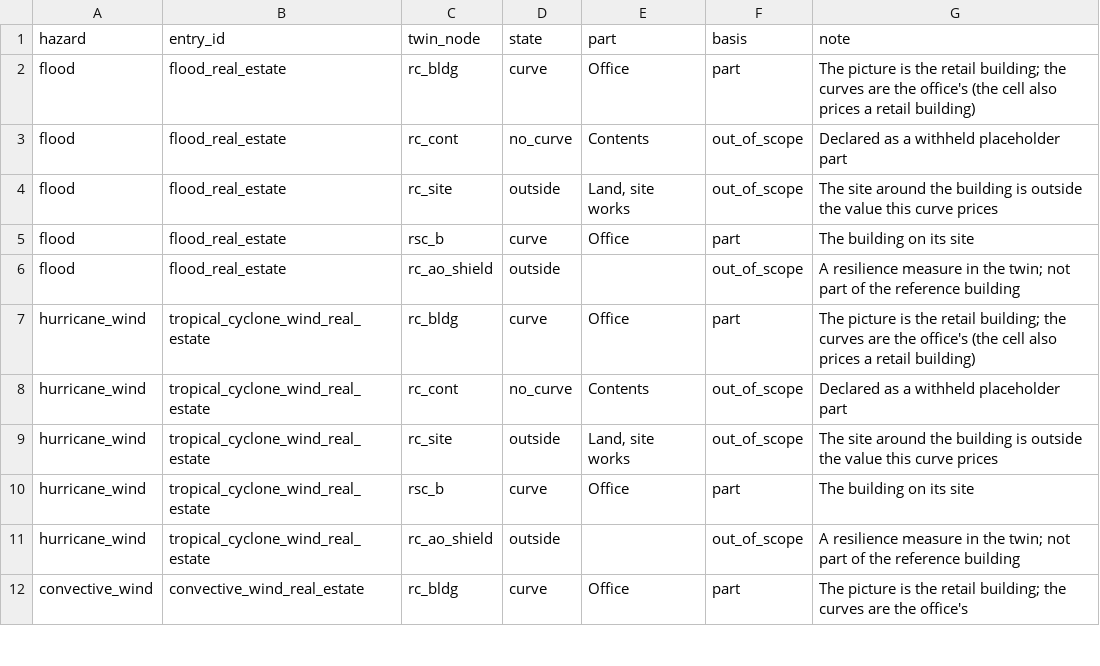
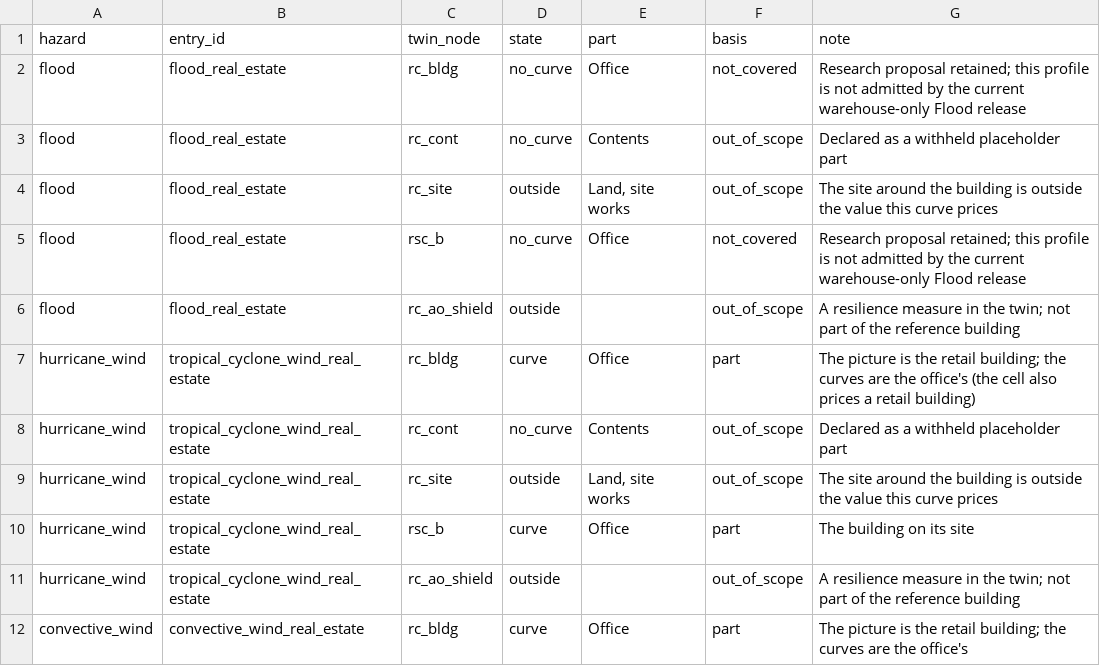
Before and after one commit to aamani-ai/Damage_Modeling, a CSV file: docs/contracts/twin_crosswalks/re_com.csv, drawn as a sheet; only a part is shown.

```diff
--- a/docs/contracts/twin_crosswalks/re_com.csv
+++ b/docs/contracts/twin_crosswalks/re_com.csv
@@ -1,6 +1,6 @@
 hazard,entry_id,twin_node,state,part,basis,note
-flood,flood_real_estate,rc_bldg,curve,Office,part,The picture is the retail building; the curves are the office's (the cell also prices a retail building)
+flood,flood_real_estate,rc_bldg,no_curve,Office,not_covered,Research proposal retained; this profile is not admitted by the current warehouse-only Flood release
 flood,flood_real_estate,rc_cont,no_curve,Contents,out_of_scope,Declared as a withheld placeholder part
 flood,flood_real_estate,rc_site,outside,"Land, site works",out_of_scope,The site around the building is outside the value this curve prices
-flood,flood_real_estate,rsc_b,curve,Office,part,The building on its site
+flood,flood_real_estate,rsc_b,no_curve,Office,not_covered,Research proposal retained; this profile is not admitted by the current warehouse-only Flood release
 flood,flood_real_estate,rc_ao_shield,outside,,out_of_scope,A resilience measure in the twin; not part of the reference building
```
Also changed, not shown: docs/contracts/twin_crosswalks/re_res.csv, 23 other files.
